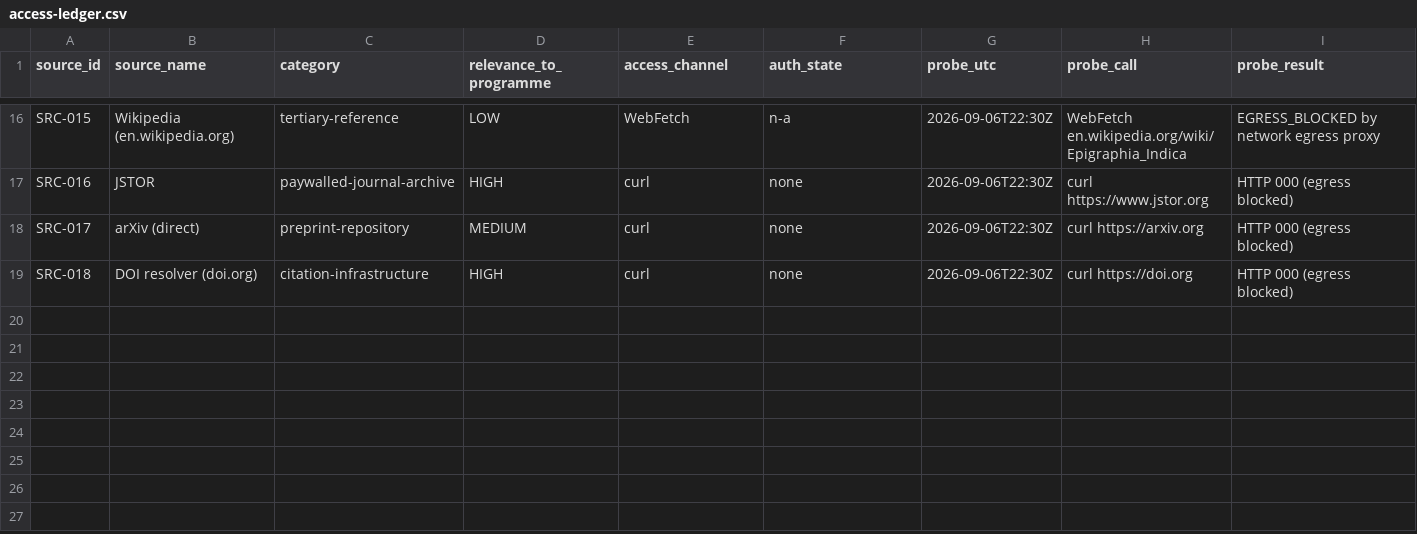
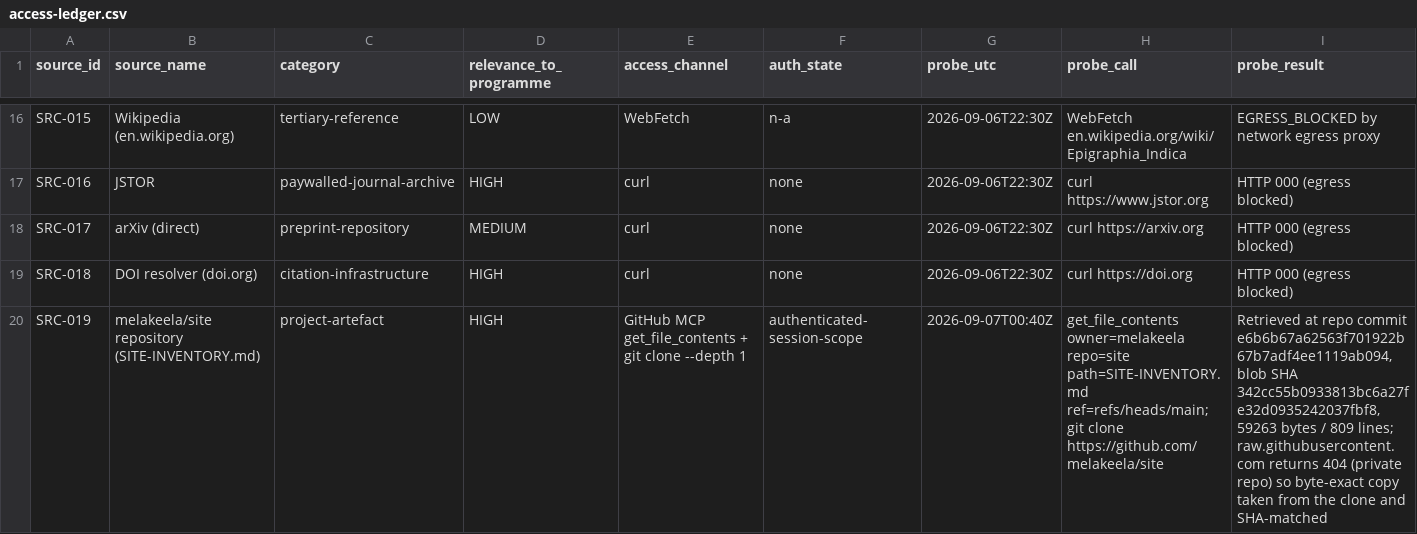
Before and after one commit to melakeela/research, a CSV file: 02-SOURCES/access-ledger.csv, drawn as a sheet; only a part is shown, gaps mark what is left out; rows hold the shown columns only; the diff names each change by its address in the sheet, - before the commit and + after, or states it on an @@ line.

```diff
--- a/02-SOURCES/access-ledger.csv
+++ b/02-SOURCES/access-ledger.csv
+row 20: SRC-019 | melakeela/site repository (SITE-INVENTORY.md) | project-artefact | HIGH | GitHub MCP get_file_contents + git clone --depth 1 | authenticated-session-scope | 2026-09-07T00:40Z | get_file_contents owner=melakeela repo=site path=SITE-INVENTORY.md ref=refs/heads/main; git clone https://github.com/melakeela/site | Retrieved at repo commit e6b6b67a62563f701922b67b7adf4ee1119ab094, blob SHA 342cc55b0933813bc6a27fe32d0935242037fbf8, 59263 bytes / 809 lines; raw.githubusercontent.com returns 404 (private repo) so byte-exact copy taken from the clone and SHA-matched
```
Also changed, not shown: 1 other file.
